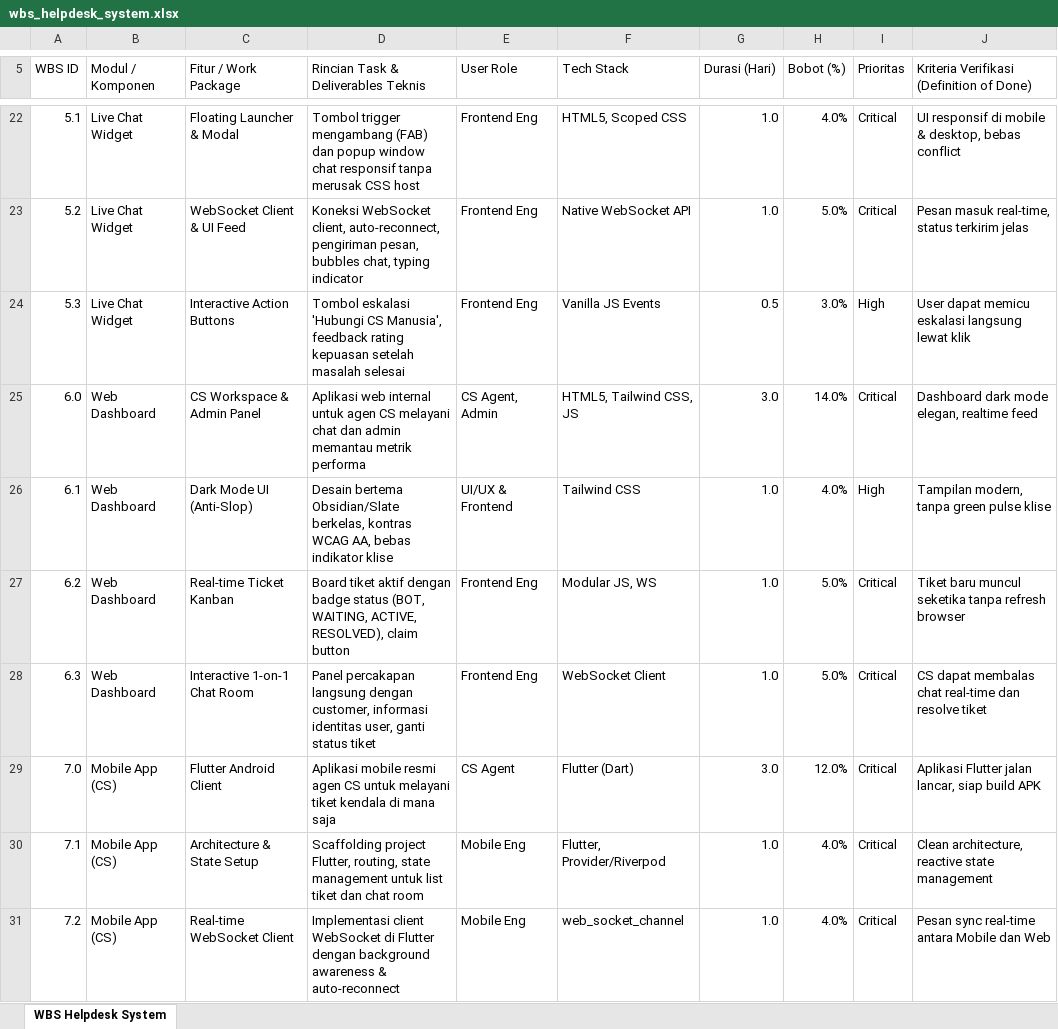
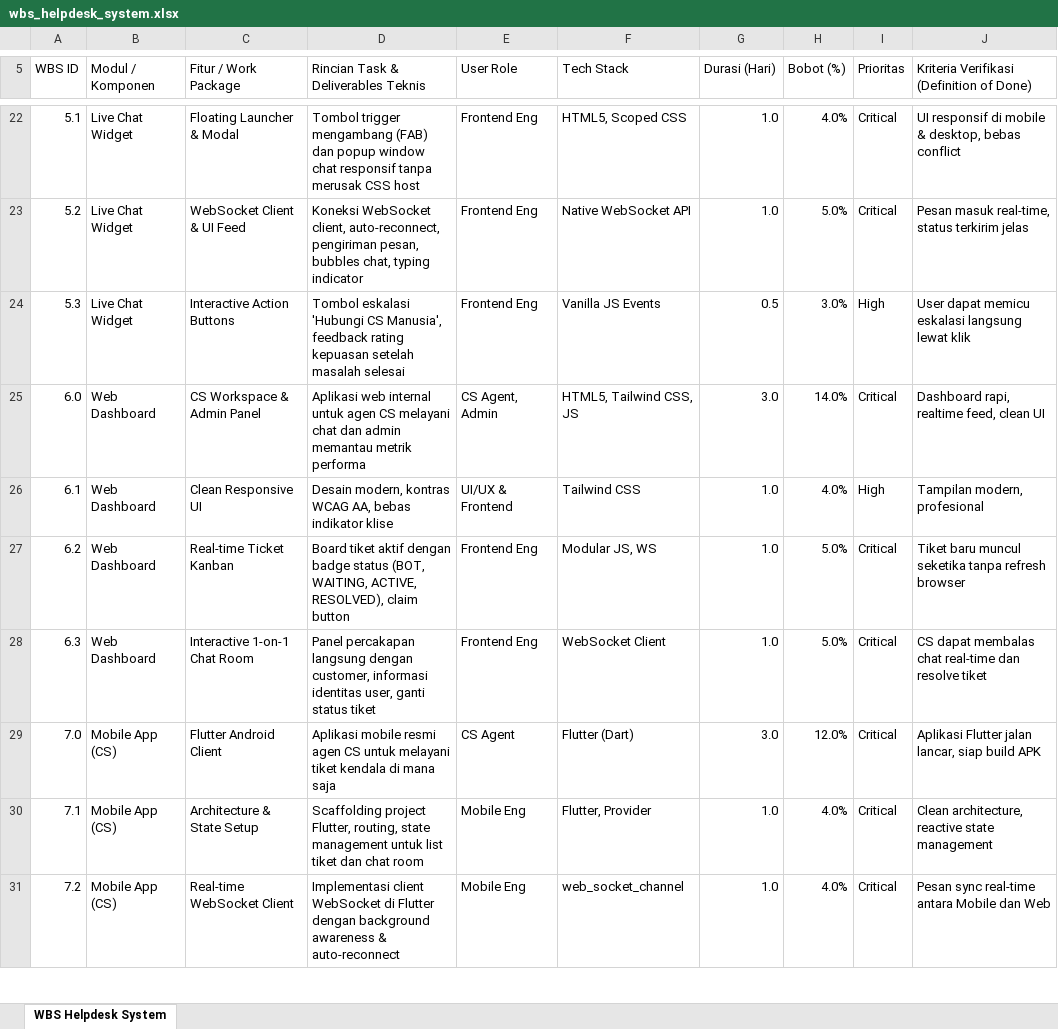
Before and after one commit to zakski-bit/ciheul-helpdesk, an Excel workbook: docs/wbs/wbs_helpdesk_system.xlsx, sheet WBS Helpdesk System, drawn as a sheet; only a part is shown, gaps mark what is left out; values as stored, in another font and other column widths than the file's, no cell formats; the diff covers the shown part only; the diff names each change by its address in the sheet, - before the commit and + after, or states it on an @@ line.

Commit message:
docs: revamp BPMN flowchart to clean white draw.io format with vector PDF and refine WBS excel with native autofit

```diff
--- a/docs/wbs/wbs_helpdesk_system.xlsx (sheet WBS Helpdesk System)
+++ b/docs/wbs/wbs_helpdesk_system.xlsx (sheet WBS Helpdesk System)
-J25: Dashboard dark mode elegan, realtime feed
+J25: Dashboard rapi, realtime feed, clean UI
-C26 (Fitur / Work Package): Dark Mode UI (Anti-Slop)
+C26 (Fitur / Work Package): Clean Responsive UI
-D26: Desain bertema Obsidian/Slate berkelas, kontras WCAG…
+D26: Desain modern, kontras WCAG…
-J26: Tampilan modern, tanpa green pulse klise
+J26: Tampilan modern, profesional
-F30 (Tech Stack): Flutter, Provider/Riverpod
+F30 (Tech Stack): Flutter, Provider
```
Also changed, not shown: 9 edited cells elsewhere in this sheet, cell formats, 6 other files.
